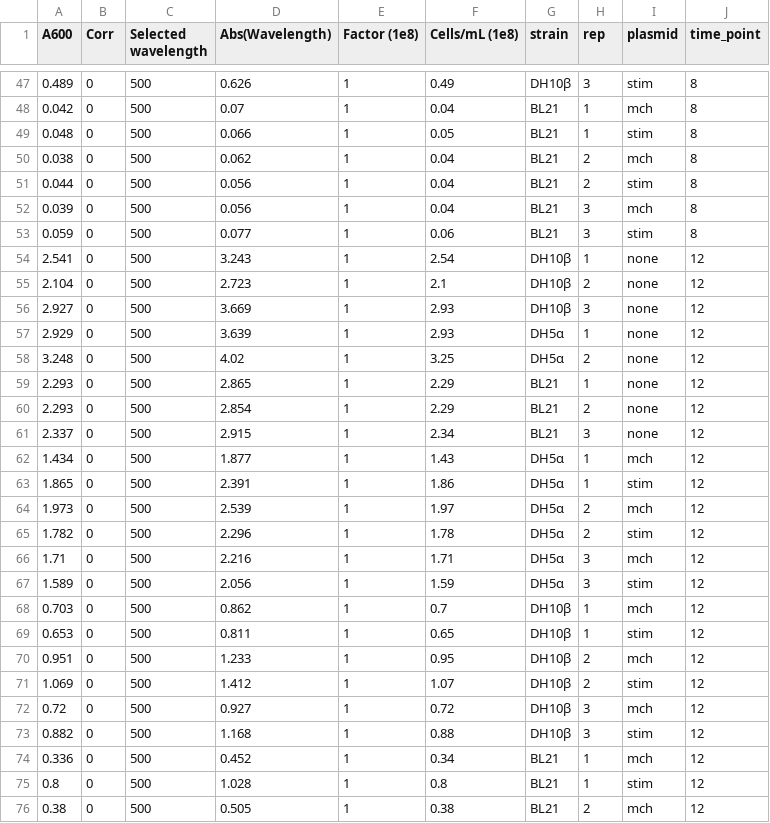
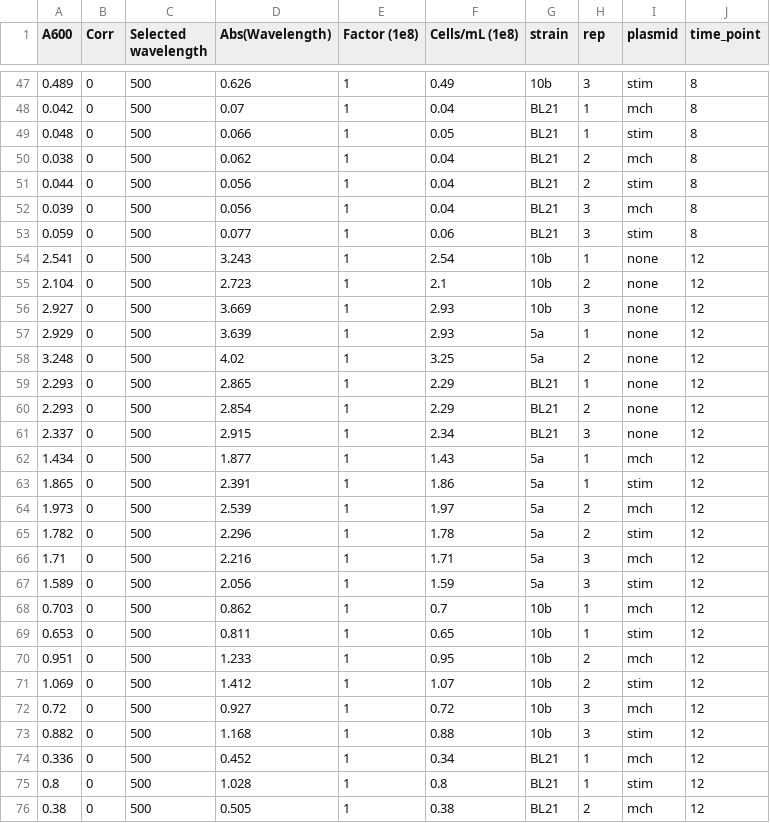
Before and after one commit to MatreyekLab/STIM1_cEFhand, a CSV file: Revision_1/data_r1/rev_bac_growth.csv, drawn as a sheet; only a part is shown, gaps mark what is left out; the diff covers the shown part only.

```diff
--- a/Revision_1/data_r1/rev_bac_growth.csv
+++ b/Revision_1/data_r1/rev_bac_growth.csv
@@ -47,2 +47,2 @@
-0.489,0,500,0.626,1,0.49,DH10β ,3,stim,8
+0.489,0,500,0.626,1,0.49,10b,3,stim,8
 0.042,0,500,0.07,1,0.04,BL21,1,mch,8
@@ -53,7 +53,7 @@
 0.059,0,500,0.077,1,0.06,BL21,3,stim,8
-2.541,0,500,3.243,1,2.54,DH10β ,1,none,12
-2.104,0,500,2.723,1,2.1,DH10β ,2,none,12
-2.927,0,500,3.669,1,2.93,DH10β ,3,none,12
-2.929,0,500,3.639,1,2.93,DH5α ,1,none,12
-3.248,0,500,4.02,1,3.25,DH5α ,2,none,12
+2.541,0,500,3.243,1,2.54,10b,1,none,12
+2.104,0,500,2.723,1,2.1,10b,2,none,12
+2.927,0,500,3.669,1,2.93,10b,3,none,12
+2.929,0,500,3.639,1,2.93,5a,1,none,12
+3.248,0,500,4.02,1,3.25,5a,2,none,12
 2.293,0,500,2.865,1,2.29,BL21,1,none,12
@@ -61,14 +61,14 @@
 2.337,0,500,2.915,1,2.34,BL21,3,none,12
-1.434,0,500,1.877,1,1.43,DH5α ,1,mch,12
-1.865,0,500,2.391,1,1.86,DH5α ,1,stim,12
-1.973,0,500,2.539,1,1.97,DH5α ,2,mch,12
-1.782,0,500,2.296,1,1.78,DH5α ,2,stim,12
-1.71,0,500,2.216,1,1.71,DH5α ,3,mch,12
-1.589,0,500,2.056,1,1.59,DH5α ,3,stim,12
-0.703,0,500,0.862,1,0.7,DH10β ,1,mch,12
-0.653,0,500,0.811,1,0.65,DH10β ,1,stim,12
-0.951,0,500,1.233,1,0.95,DH10β ,2,mch,12
-1.069,0,500,1.412,1,1.07,DH10β ,2,stim,12
-0.72,0,500,0.927,1,0.72,DH10β ,3,mch,12
-0.882,0,500,1.168,1,0.88,DH10β ,3,stim,12
+1.434,0,500,1.877,1,1.43,5a,1,mch,12
+1.865,0,500,2.391,1,1.86,5a,1,stim,12
+1.973,0,500,2.539,1,1.97,5a,2,mch,12
+1.782,0,500,2.296,1,1.78,5a,2,stim,12
+1.71,0,500,2.216,1,1.71,5a,3,mch,12
+1.589,0,500,2.056,1,1.59,5a,3,stim,12
+0.703,0,500,0.862,1,0.7,10b,1,mch,12
+0.653,0,500,0.811,1,0.65,10b,1,stim,12
+0.951,0,500,1.233,1,0.95,10b,2,mch,12
+1.069,0,500,1.412,1,1.07,10b,2,stim,12
+0.72,0,500,0.927,1,0.72,10b,3,mch,12
+0.882,0,500,1.168,1,0.88,10b,3,stim,12
 0.336,0,500,0.452,1,0.34,BL21,1,mch,12
```
Also changed, not shown: 50 edited cells elsewhere in this file, 4 other files.
